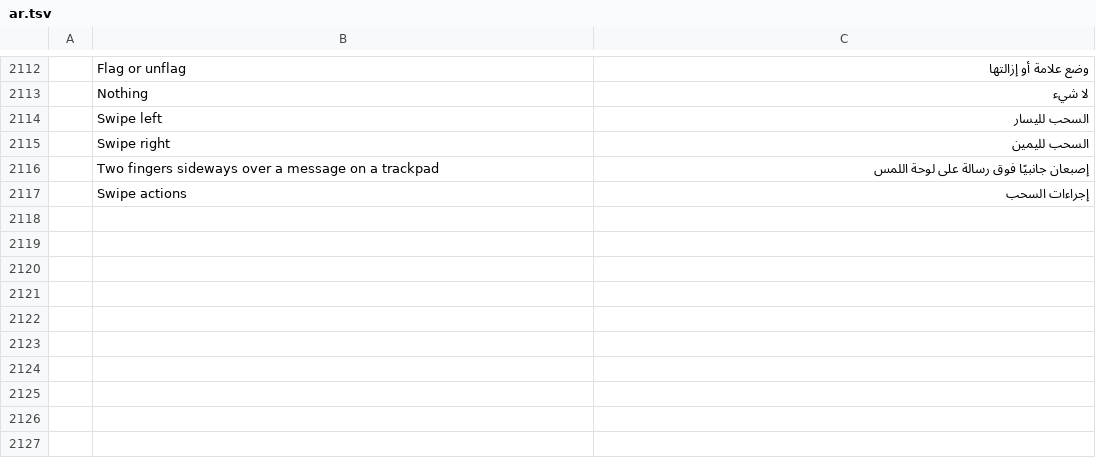
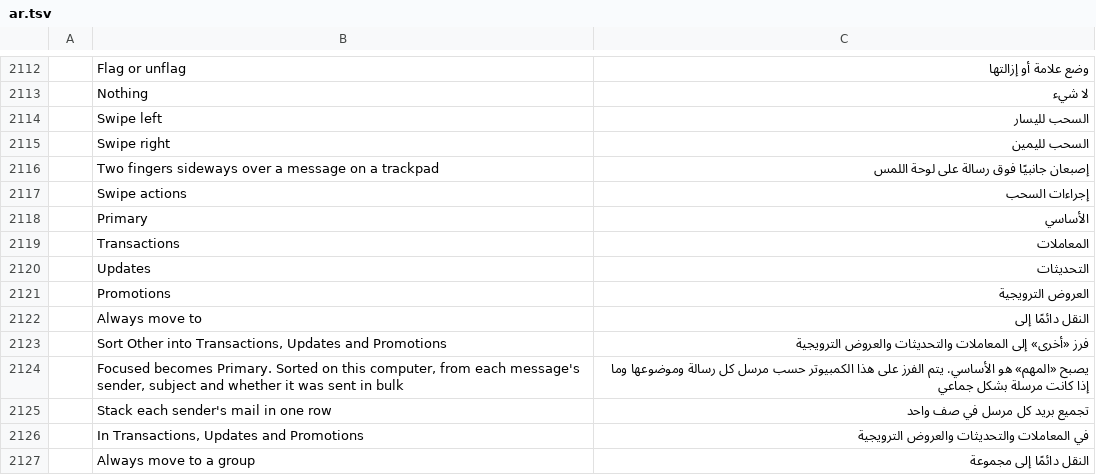
Before and after one commit to dmoghnie/mailcraft, a TSV file: crates/ui-egui/src/i18n/ar.tsv, drawn as a sheet; only a part is shown, gaps mark what is left out; the diff names each change by its address in the sheet, - before the commit and + after, or states it on an @@ line.

```diff
--- a/crates/ui-egui/src/i18n/ar.tsv
+++ b/crates/ui-egui/src/i18n/ar.tsv
+row 2118:  | Primary | الأساسي
+row 2119:  | Transactions | المعاملات
+row 2120:  | Updates | التحديثات
+row 2121:  | Promotions | العروض الترويجية
+row 2122:  | Always move to | النقل دائمًا إلى
+row 2123:  | Sort Other into Transactions, Updates and Promotions | فرز «أخرى» إلى المعاملات والتحديثات والعروض الترويجية
+row 2124:  | Focused becomes Primary. Sorted on this computer, from each message's sender, subject and whether it was sent in bulk | يصبح «المهم» هو الأساسي. يتم الفرز على هذا الكمبيوتر حسب مرسل كل رسالة وموضوعها وما إذا كانت مرسلة بشكل جماعي
+row 2125:  | Stack each sender's mail in one row | تجميع بريد كل مرسل في صف واحد
+row 2126:  | In Transactions, Updates and Promotions | في المعاملات والتحديثات والعروض الترويجية
+row 2127:  | Always move to a group | النقل دائمًا إلى مجموعة
```
Also changed, not shown: crates/ui-egui/src/i18n/fr.tsv, crates/ui-egui/src/i18n/he.tsv, 35 other files.
